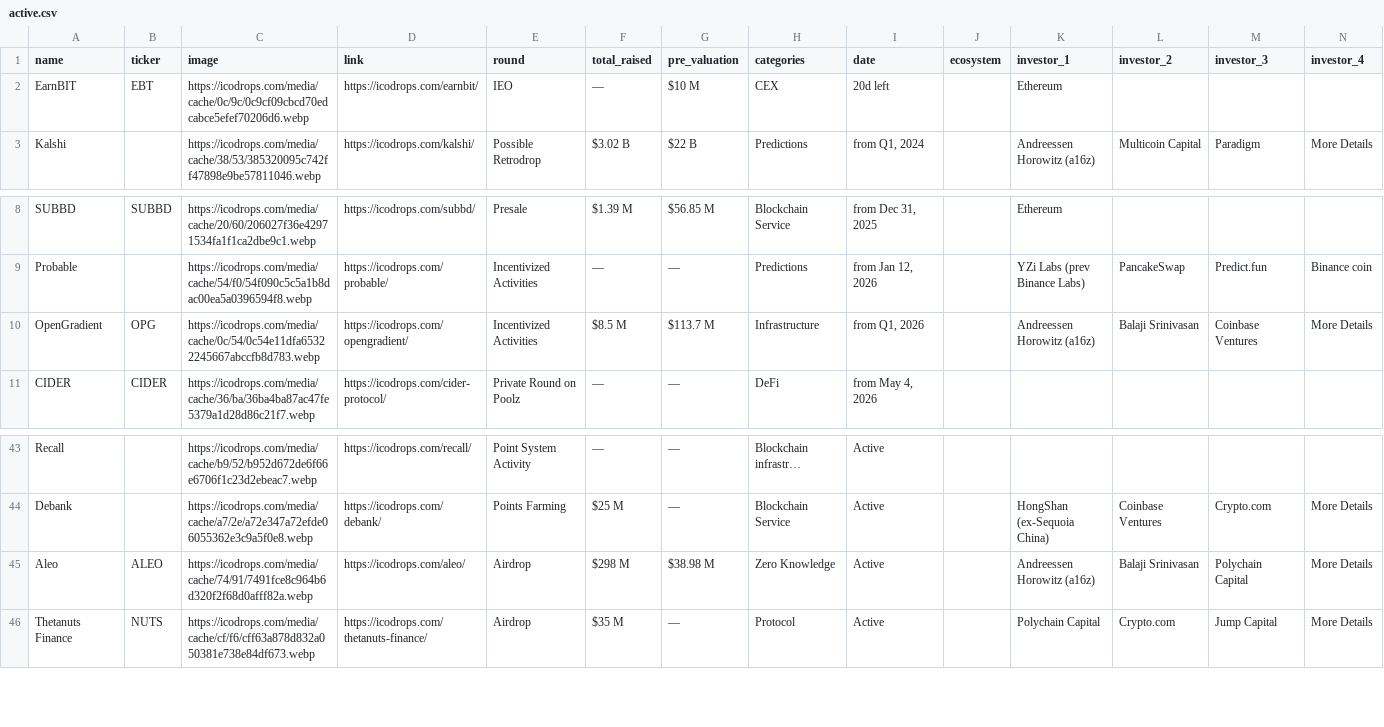
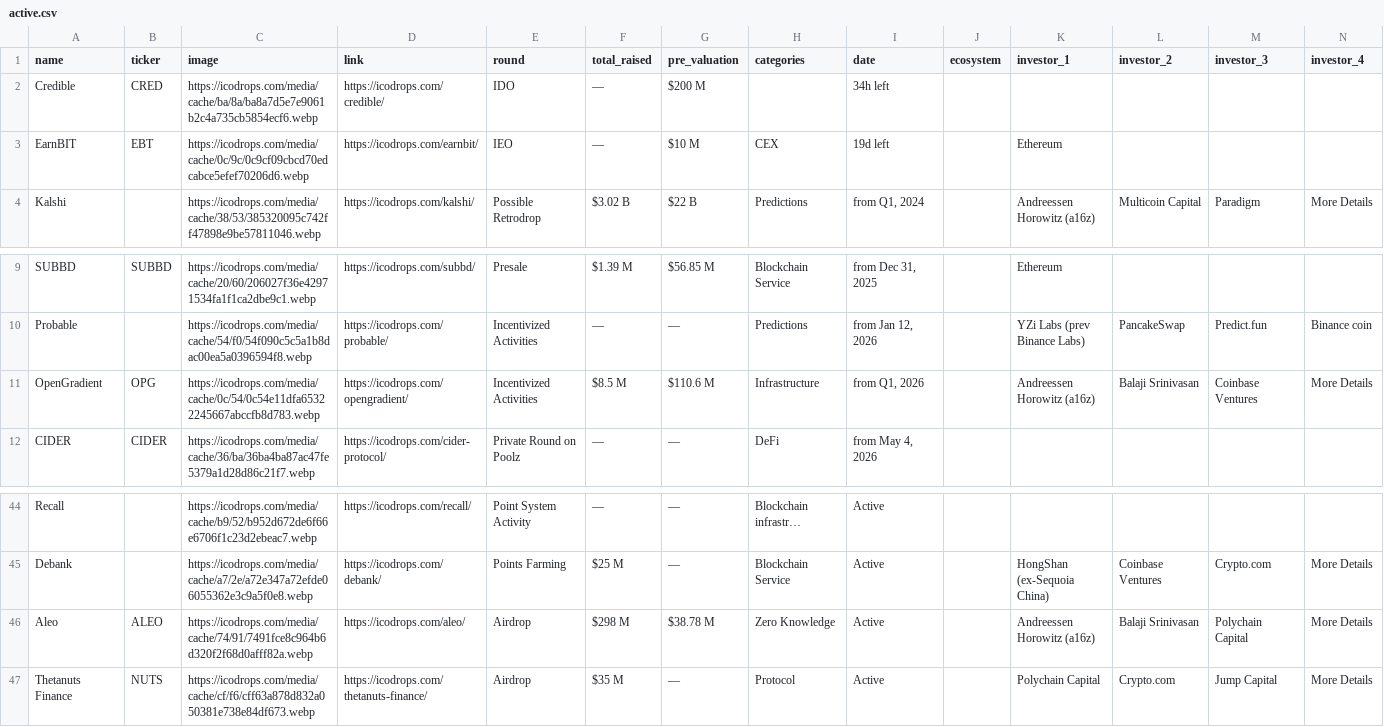
Before and after one commit to Fedric-Reform/ICO-IDO-Dashboard, a CSV file: active.csv, drawn as a sheet; only a part is shown, gaps mark what is left out; addresses are those after the commit; rows hold the shown columns only; the diff names each change by its address in the sheet, - before the commit and + after, or states it on an @@ line.

```diff
--- a/active.csv
+++ b/active.csv
+row 2: Credible | CRED | https://icodrops.com/media/cache/ba/8a/ba8a7d5e7e9061b2c4a735cb5854ecf6.webp | https://icodrops.com/credible/ | IDO | — | $200 M |  | 34h left
-I3 (date): 20d left
+I3 (date): 19d left
-G11 (pre_valuation): $113.7 M
+G11 (pre_valuation): $110.6 M
-G46 (pre_valuation): $38.98 M
+G46 (pre_valuation): $38.78 M
```
Also changed, not shown: upcoming.csv.
